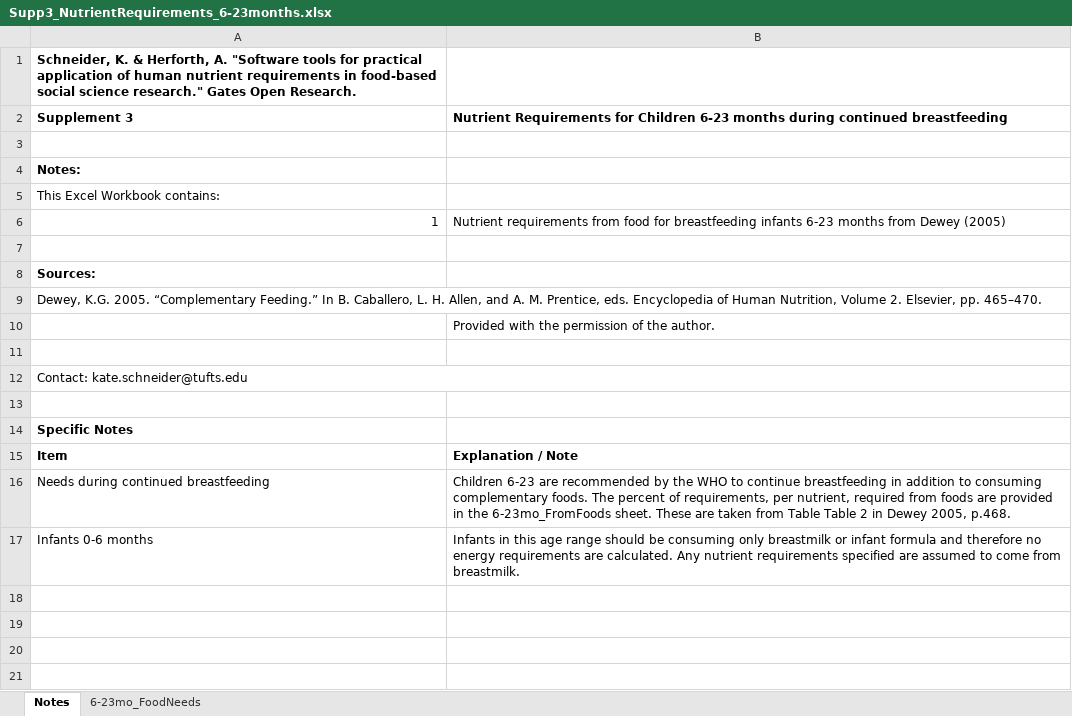
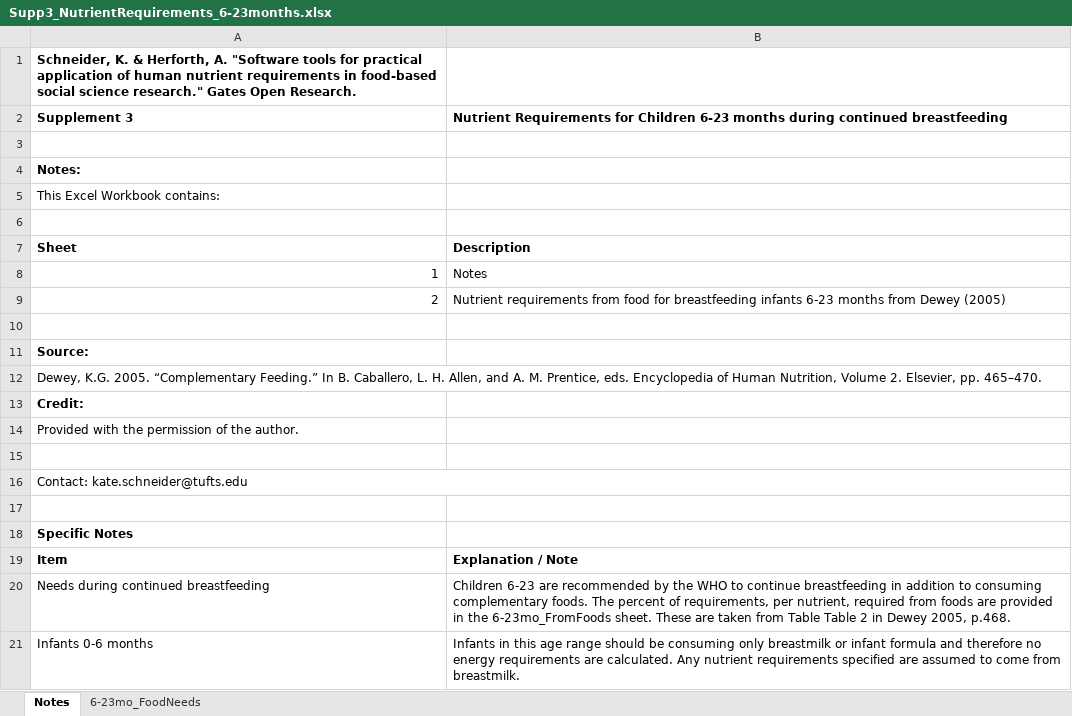
Before and after one commit to KateSchneider-FoodPol/Nutrient-Requirements-Software-Tools, an Excel workbook: Supp3_NutrientRequirements_6-23months.xlsx, sheet Notes, drawn as a sheet; values as stored, in another font and other column widths than the file's, no borders; removed rows and columns are numbered as before the commit, all else as after; the diff names each change by its address in the sheet, - before the commit and + after, or states it on an @@ line.

```diff
--- a/Supp3_NutrientRequirements_6-23months.xlsx (sheet Notes)
+++ b/Supp3_NutrientRequirements_6-23months.xlsx (sheet Notes)
-row 6: 1 | Nutrient requirements from food for breastfeeding infants 6-23 months from Dewey (2005)
+row 7: Sheet | Description
+row 8: 1 | Notes
+row 9: 2 | Nutrient requirements from food for breastfeeding infants 6-23 months from Dewey (2005)
+row 10: (empty)
-A11: Sources:
+A11: Source:
-row 10:  | Provided with the permission of the author.
+row 13: Credit:
+row 14: Provided with the permission of the author.
```
Also changed, not shown: Supp1_NutrientRequirements_DRIs_2019.xlsx, Supp2_WHO-growth-reference-tables_2006.xlsx, 34 other files.
